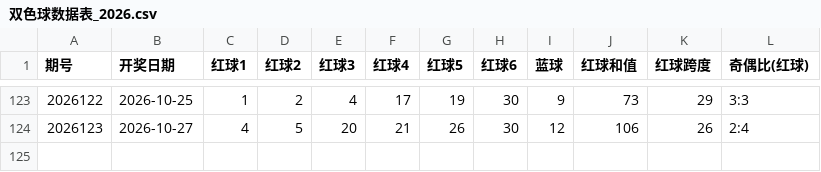
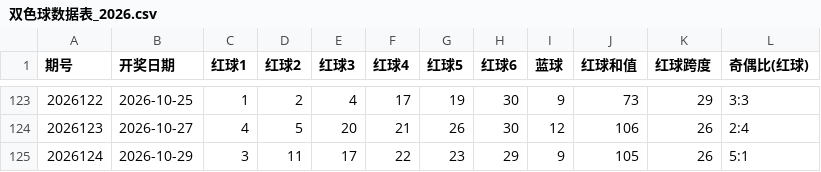
Before and after one commit to corrinsh/lottery-2026, a CSV file: 双色球数据表_2026.csv, drawn as a sheet; only a part is shown, gaps mark what is left out.

Commit message:
数据更新：双色球数据表_2026.csv

```diff
--- a/双色球数据表_2026.csv
+++ b/双色球数据表_2026.csv
@@ -124 +124,2 @@
 2026123,2026-10-27,4,5,20,21,26,30,12,106,26,2:4
+2026124,2026-10-29,3,11,17,22,23,29,9,105,26,5:1
```
